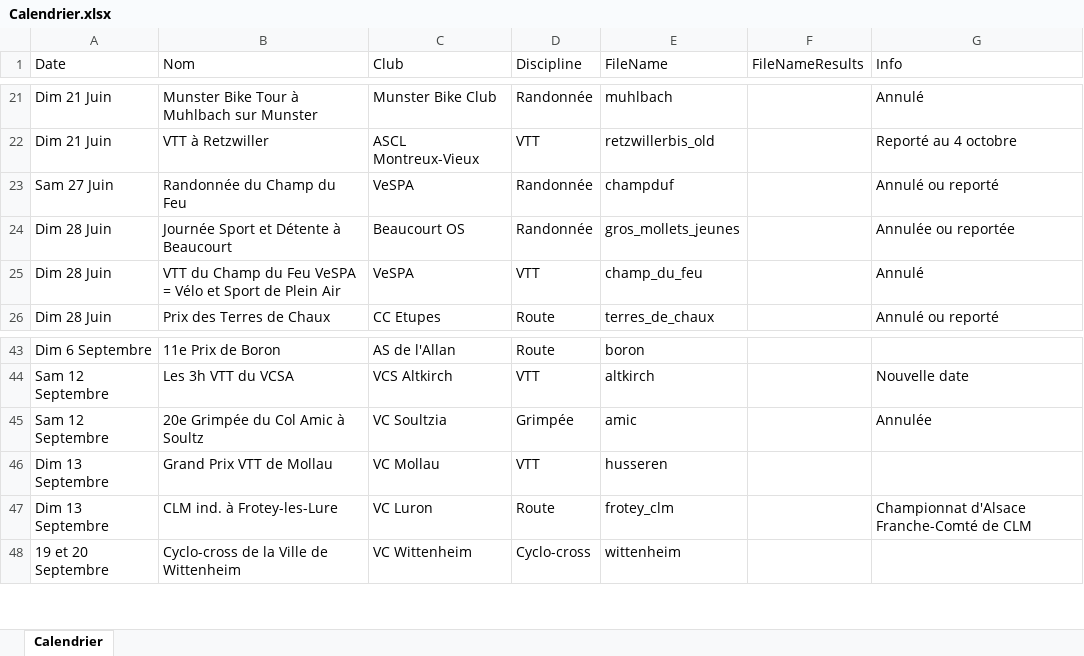
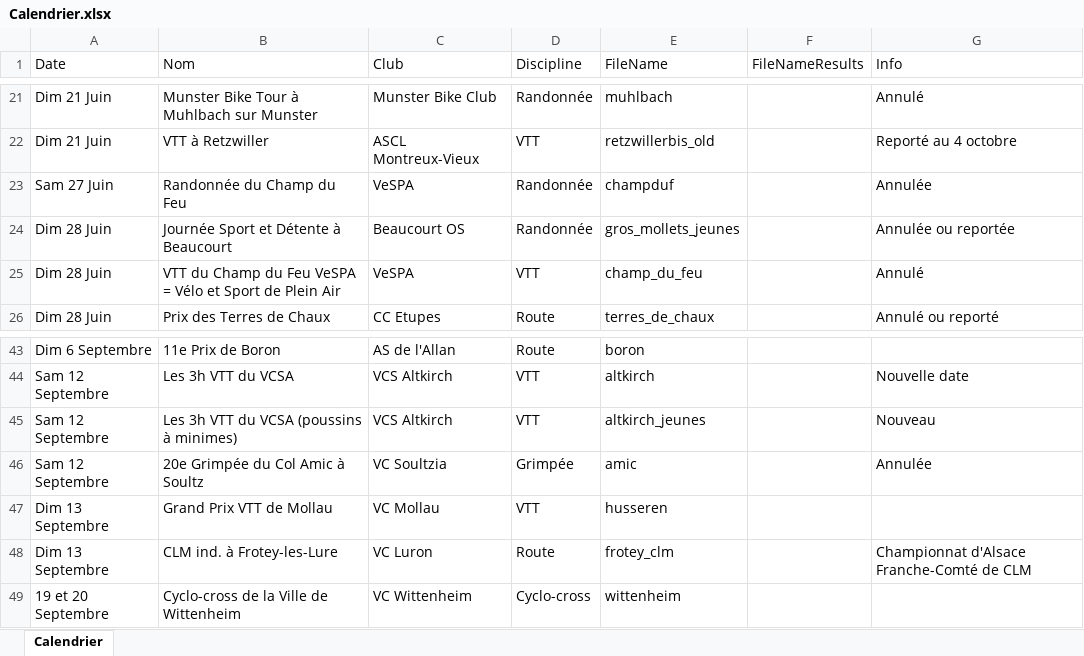
Before and after one commit to FlorianKohler/68-FSGT-Cyclisme-Alsace, an Excel workbook: Calendrier.xlsx, sheet Calendrier, drawn as a sheet; only a part is shown, gaps mark what is left out; values as stored, in another font and other column widths than the file's, no borders; the diff names each change by its address in the sheet, - before the commit and + after, or states it on an @@ line.

Commit message:
3h vtt jeunes

```diff
--- a/Calendrier.xlsx (sheet Calendrier)
+++ b/Calendrier.xlsx (sheet Calendrier)
-G23 (Info): Annulé ou reporté
+G23 (Info): Annulée
+row 45: Sam 12 Septembre | Les 3h VTT du VCSA (poussins à minimes) | VCS Altkirch | VTT | altkirch_jeunes |  | Nouveau
```
Also changed, not shown: 4 other files.
